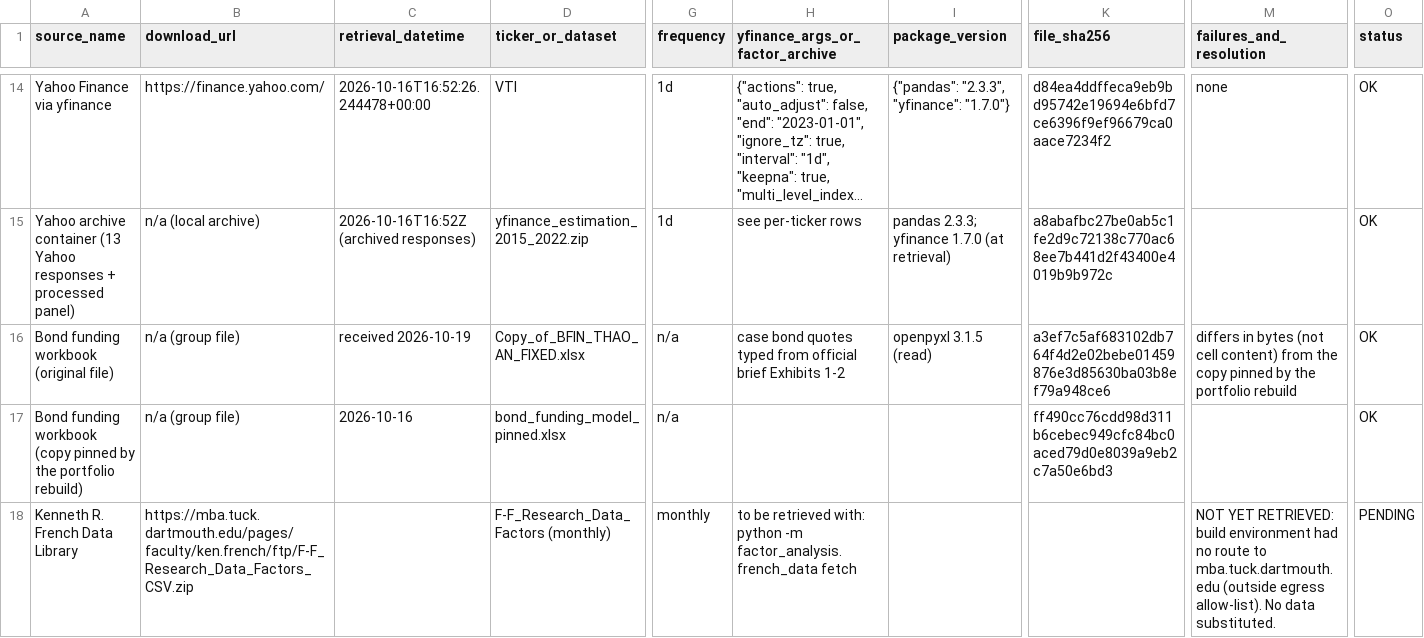
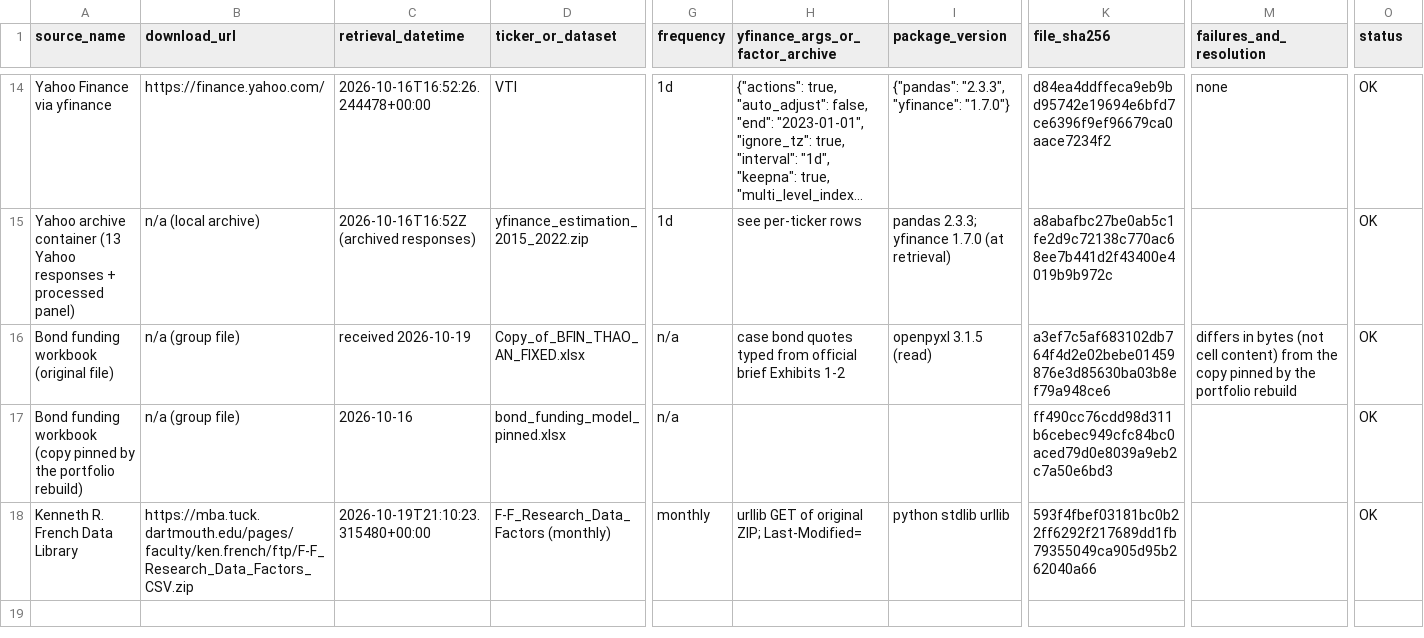
Before and after one commit to lucasnguynn/BFIN-Assignment, a CSV file: quality_assurance/source_manifest.csv, drawn as a sheet; only a part is shown, gaps mark what is left out; long unchanged cells end in …; the diff names each change by its address in the sheet, - before the commit and + after, or states it on an @@ line.

Commit message:
Add Kenneth French raw data and factor regression outputs

```diff
--- a/quality_assurance/source_manifest.csv
+++ b/quality_assurance/source_manifest.csv
-C18 (retrieval_datetime): (empty)
+C18 (retrieval_datetime): 2026-10-19T21:10:23.315480+00:00
-H18 (yfinance_args_or_factor_archive): to be retrieved with: python -m factor_analysis.french_data fetch
+H18 (yfinance_args_or_factor_archive): urllib GET of original ZIP; Last-Modified=
-I18 (package_version): (empty)
+I18 (package_version): python stdlib urllib
-K18 (file_sha256): (empty)
+K18 (file_sha256): 593f4fbef03181bc0b22ff6292f217689dd1fb79355049ca905d95b262040a66
-M18 (failures_and_resolution): NOT YET RETRIEVED: build environment had no route to mba.tuck.dartmouth.edu (outside egress allow-list). No data substituted.
+M18 (failures_and_resolution): (empty)
-O18 (status): PENDING
+O18 (status): OK
```
Also changed, not shown: 7 other files.
